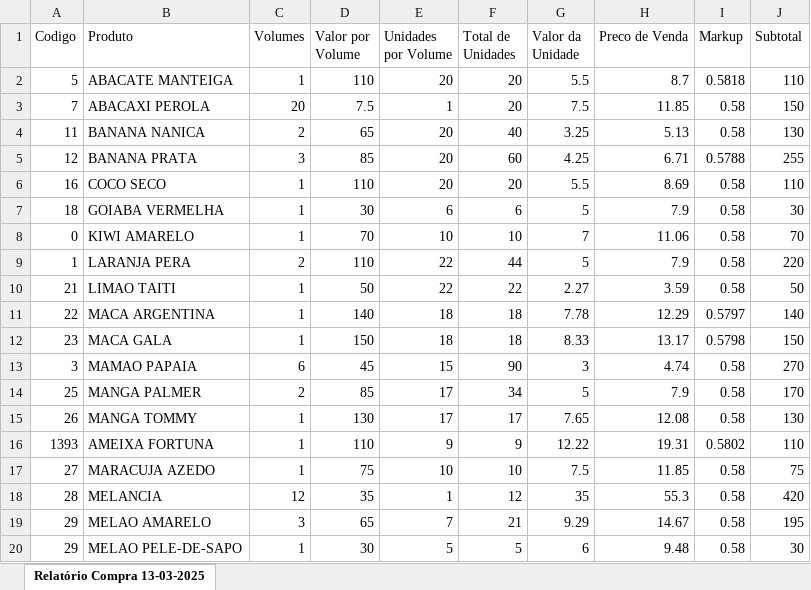
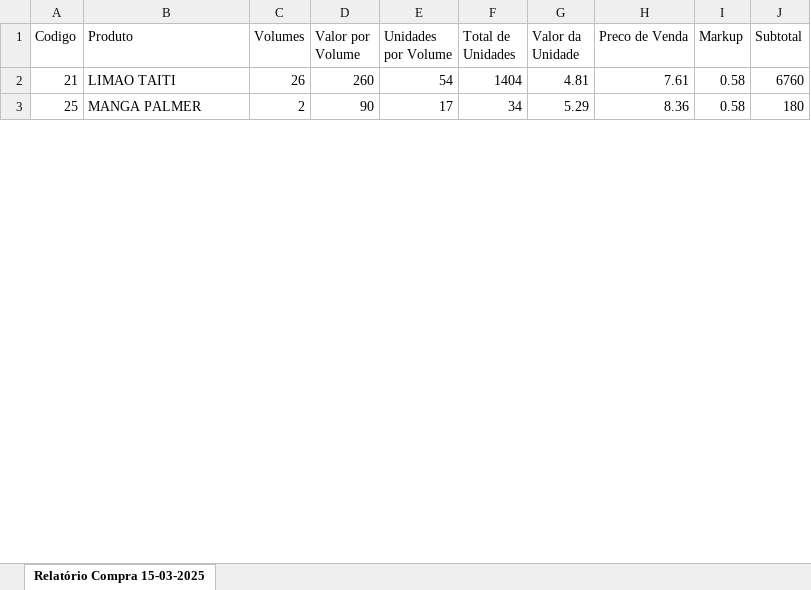
Before and after one commit to Sabia-Laranjeira/GC-backend, an Excel workbook: src/data/relatorios/xlsx/relatorio.xlsx, sheet Relatório Compra 15-03-2025, drawn as a sheet; only a part is shown; values as stored, in another font and other column widths than the file's, no borders; removed rows and columns are numbered as before the commit, all else as after; the diff covers the shown part only; the diff names each change by its address in the sheet, - before the commit and + after, or states it on an @@ line.

Commit message:
[FEAT]: Removed 'addDataPurchase' function.

```diff
--- a/src/data/relatorios/xlsx/relatorio.xlsx (sheet Relatório Compra 15-03-2025)
+++ b/src/data/relatorios/xlsx/relatorio.xlsx (sheet Relatório Compra 15-03-2025)
-sheet tab: Relatório Compra 13-03-2025
+sheet tab: Relatório Compra 15-03-2025
-row 2: 5 | ABACATE MANTEIGA | 1 | 110 | 20 | 20 | 5.5 | 8.7 | 0.5818 | 110
-row 3: 7 | ABACAXI PEROLA | 20 | 7.5 | 1 | 20 | 7.5 | 11.85 | 0.58 | 150
-row 4: 11 | BANANA NANICA | 2 | 65 | 20 | 40 | 3.25 | 5.13 | 0.58 | 130
-row 5: 12 | BANANA PRATA | 3 | 85 | 20 | 60 | 4.25 | 6.71 | 0.5788 | 255
-row 6: 16 | COCO SECO | 1 | 110 | 20 | 20 | 5.5 | 8.69 | 0.58 | 110
-row 7: 18 | GOIABA VERMELHA | 1 | 30 | 6 | 6 | 5 | 7.9 | 0.58 | 30
-row 8: 0 | KIWI AMARELO | 1 | 70 | 10 | 10 | 7 | 11.06 | 0.58 | 70
-row 9: 1 | LARANJA PERA | 2 | 110 | 22 | 44 | 5 | 7.9 | 0.58 | 220
-C2 (Volumes): 1
+C2 (Volumes): 26
-D2 (Valor por Volume): 50
+D2 (Valor por Volume): 260
-E2 (Unidades por Volume): 22
+E2 (Unidades por Volume): 54
-F2 (Total de Unidades): 22
+F2 (Total de Unidades): 1404
-G2 (Valor da Unidade): 2.27
+G2 (Valor da Unidade): 4.81
-H2 (Preco de Venda): 3.59
+H2 (Preco de Venda): 7.61
-J2 (Subtotal): 50
+J2 (Subtotal): 6760
-row 11: 22 | MACA ARGENTINA | 1 | 140 | 18 | 18 | 7.78 | 12.29 | 0.5797 | 140
-row 12: 23 | MACA GALA | 1 | 150 | 18 | 18 | 8.33 | 13.17 | 0.5798 | 150
-row 13: 3 | MAMAO PAPAIA | 6 | 45 | 15 | 90 | 3 | 4.74 | 0.58 | 270
-D3 (Valor por Volume): 85
+D3 (Valor por Volume): 90
-G3 (Valor da Unidade): 5
+G3 (Valor da Unidade): 5.29
-H3 (Preco de Venda): 7.9
+H3 (Preco de Venda): 8.36
-J3 (Subtotal): 170
+J3 (Subtotal): 180
-row 15: 26 | MANGA TOMMY | 1 | 130 | 17 | 17 | 7.65 | 12.08 | 0.58 | 130
-row 16: 1393 | AMEIXA FORTUNA | 1 | 110 | 9 | 9 | 12.22 | 19.31 | 0.5802 | 110
-row 17: 27 | MARACUJA AZEDO | 1 | 75 | 10 | 10 | 7.5 | 11.85 | 0.58 | 75
-row 18: 28 | MELANCIA | 12 | 35 | 1 | 12 | 35 | 55.3 | 0.58 | 420
-row 19: 29 | MELAO AMARELO | 3 | 65 | 7 | 21 | 9.29 | 14.67 | 0.58 | 195
-row 20: 29 | MELAO PELE-DE-SAPO | 1 | 30 | 5 | 5 | 6 | 9.48 | 0.58 | 30
```
Also changed, not shown: 3 added rows, 19 removed rows and 4 edited cells elsewhere in this sheet, 7 other files.
